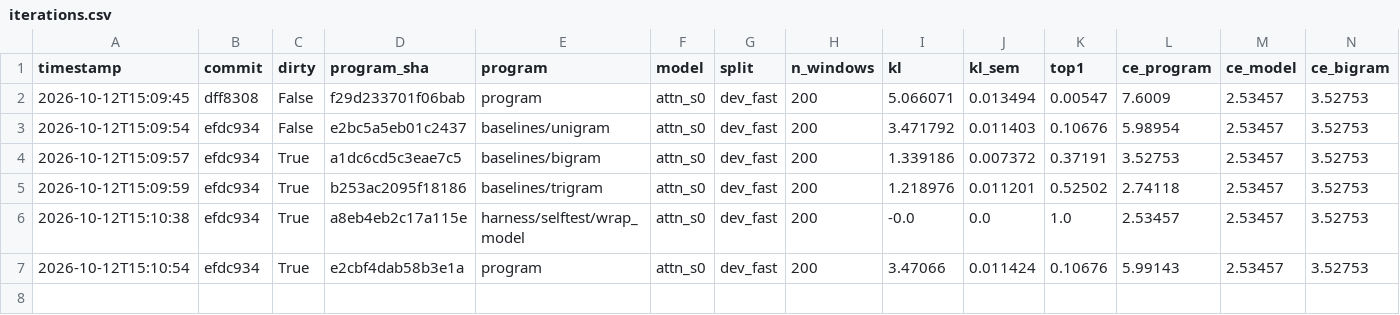
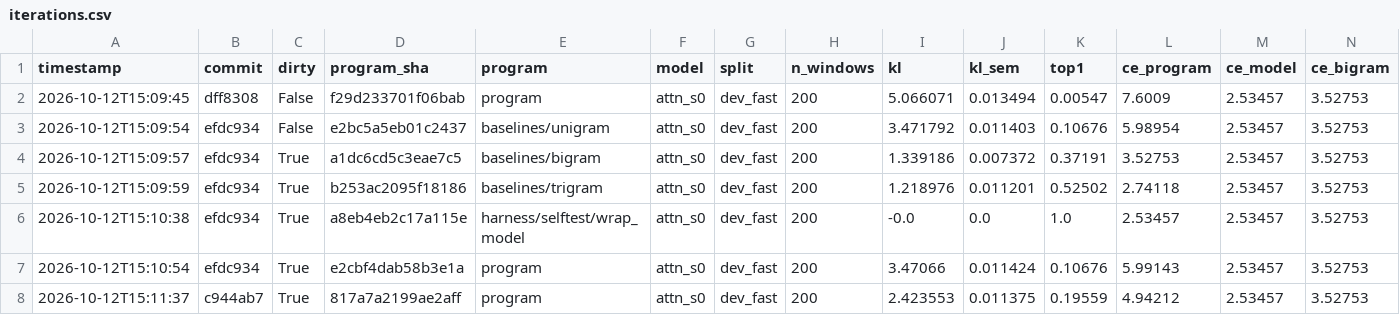
Before and after one commit to siphc/trlm, a CSV file: logs/iterations.csv, drawn as a sheet; only a part is shown; rows hold the shown columns only; the diff names each change by its address in the sheet, - before the commit and + after, or states it on an @@ line.

```diff
--- a/logs/iterations.csv
+++ b/logs/iterations.csv
+row 8: 2026-10-12T15:11:37 | c944ab7 | True | 817a7a2199ae2aff | program | attn_s0 | dev_fast | 200 | 2.423553 | 0.011375 | 0.19559 | 4.94212 | 2.53457 | 3.52753
```
Also changed, not shown: 2 other files.
